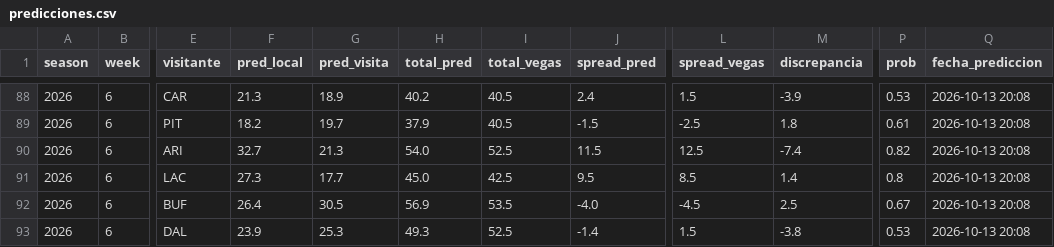
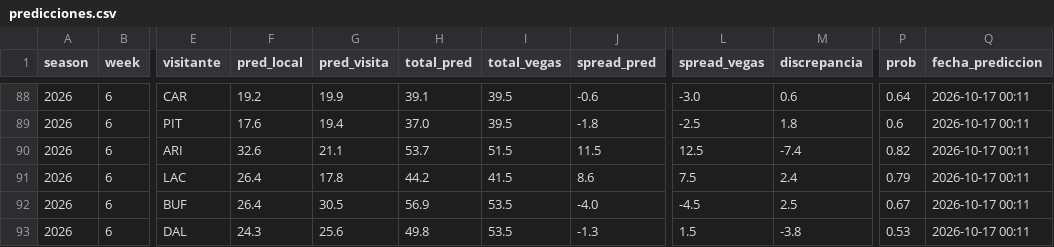
Before and after one commit to arturooponcee-arch/NFL, a CSV file: predicciones.csv, drawn as a sheet; only a part is shown, gaps mark what is left out; the diff covers the shown part only; the diff names each change by its address in the sheet, - before the commit and + after, or states it on an @@ line.

```diff
--- a/predicciones.csv
+++ b/predicciones.csv
-F88 (pred_local): 21.3
+F88 (pred_local): 19.2
-G88 (pred_visita): 18.9
+G88 (pred_visita): 19.9
-H88 (total_pred): 40.2
+H88 (total_pred): 39.1
-I88:I89 (total_vegas): 40.5
+I88:I89 (total_vegas): 39.5
-J88 (spread_pred): 2.4
+J88 (spread_pred): -0.6
-L88 (spread_vegas): 1.5
+L88 (spread_vegas): -3.0
-M88 (discrepancia): -3.9
+M88 (discrepancia): 0.6
-P88 (prob): 0.53
+P88 (prob): 0.64
-Q88:Q93 (fecha_prediccion): 2026-10-13 20:08
+Q88:Q93 (fecha_prediccion): 2026-10-17 00:11
-F89 (pred_local): 18.2
+F89 (pred_local): 17.6
-G89 (pred_visita): 19.7
+G89 (pred_visita): 19.4
-H89 (total_pred): 37.9
+H89 (total_pred): 37.0
-J89 (spread_pred): -1.5
+J89 (spread_pred): -1.8
-P89 (prob): 0.61
+P89 (prob): 0.6
-F90 (pred_local): 32.7
+F90 (pred_local): 32.6
-G90 (pred_visita): 21.3
+G90 (pred_visita): 21.1
-H90 (total_pred): 54.0
+H90 (total_pred): 53.7
-I90 (total_vegas): 52.5
+I90 (total_vegas): 51.5
-F91 (pred_local): 27.3
+F91 (pred_local): 26.4
-G91 (pred_visita): 17.7
+G91 (pred_visita): 17.8
-H91 (total_pred): 45.0
+H91 (total_pred): 44.2
-I91 (total_vegas): 42.5
+I91 (total_vegas): 41.5
-J91 (spread_pred): 9.5
+J91 (spread_pred): 8.6
-L91 (spread_vegas): 8.5
+L91 (spread_vegas): 7.5
-M91 (discrepancia): 1.4
+M91 (discrepancia): 2.4
-P91 (prob): 0.8
+P91 (prob): 0.79
-F93 (pred_local): 23.9
+F93 (pred_local): 24.3
-G93 (pred_visita): 25.3
+G93 (pred_visita): 25.6
-H93 (total_pred): 49.3
+H93 (total_pred): 49.8
-I93 (total_vegas): 52.5
+I93 (total_vegas): 53.5
-J93 (spread_pred): -1.4
+J93 (spread_pred): -1.3
```
Also changed, not shown: 39 edited cells elsewhere in this file, props.csv, 1 other file.
